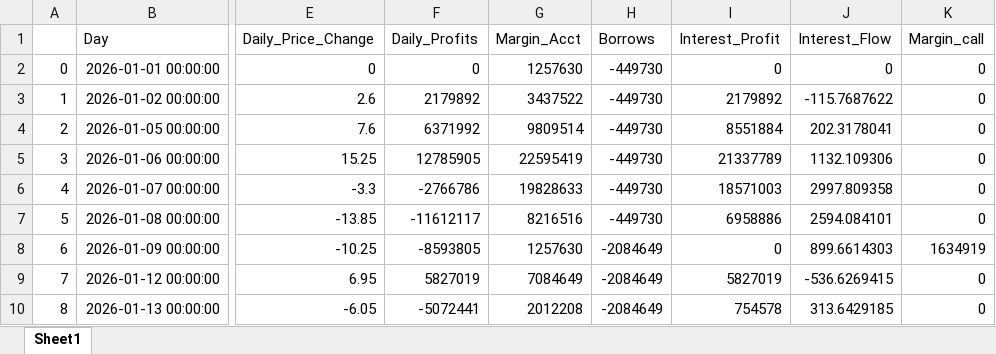
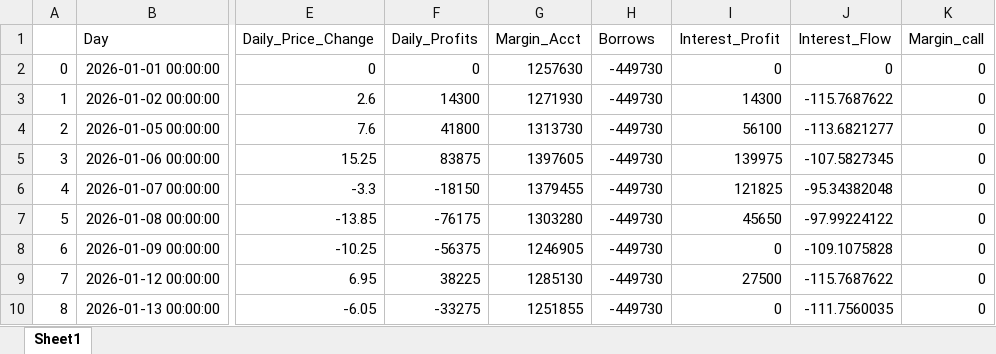
Before and after one commit to SachitVij/Pricing-Futures-and-Margin-Account-Management, an Excel workbook: logs/logs_mar.xlsx, sheet Sheet1, drawn as a sheet; only a part is shown, gaps mark what is left out; values as stored, in another font and other column widths than the file's, no borders; the diff covers the shown part only; the diff names each change by its address in the sheet, - before the commit and + after, or states it on an @@ line.

```diff
--- a/logs/logs_mar.xlsx (sheet Sheet1)
+++ b/logs/logs_mar.xlsx (sheet Sheet1)
-F3 (Daily_Profits): 2179892
+F3 (Daily_Profits): 14300
-G3 (Margin_Acct): 3437522
+G3 (Margin_Acct): 1271930
-I3 (Interest_Profit): 2179892
+I3 (Interest_Profit): 14300
-F4 (Daily_Profits): 6371992
+F4 (Daily_Profits): 41800
-G4 (Margin_Acct): 9809514
+G4 (Margin_Acct): 1313730
-I4 (Interest_Profit): 8551884
+I4 (Interest_Profit): 56100
-J4 (Interest_Flow): 202.3178041
+J4 (Interest_Flow): -113.6821277
-F5 (Daily_Profits): 12785905
+F5 (Daily_Profits): 83875
-G5 (Margin_Acct): 22595419
+G5 (Margin_Acct): 1397605
-I5 (Interest_Profit): 21337789
+I5 (Interest_Profit): 139975
-J5 (Interest_Flow): 1132.109306
+J5 (Interest_Flow): -107.5827345
-F6 (Daily_Profits): -2766786
+F6 (Daily_Profits): -18150
-G6 (Margin_Acct): 19828633
+G6 (Margin_Acct): 1379455
-I6 (Interest_Profit): 18571003
+I6 (Interest_Profit): 121825
-J6 (Interest_Flow): 2997.809358
+J6 (Interest_Flow): -95.34382048
-F7 (Daily_Profits): -11612117
+F7 (Daily_Profits): -76175
-G7 (Margin_Acct): 8216516
+G7 (Margin_Acct): 1303280
-I7 (Interest_Profit): 6958886
+I7 (Interest_Profit): 45650
-J7 (Interest_Flow): 2594.084101
+J7 (Interest_Flow): -97.99224122
-F8 (Daily_Profits): -8593805
+F8 (Daily_Profits): -56375
-G8 (Margin_Acct): 1257630
+G8 (Margin_Acct): 1246905
-H8:H10 (Borrows): -2084649
+H8:H10 (Borrows): -449730
-J8 (Interest_Flow): 899.6614303
+J8 (Interest_Flow): -109.1075828
-K8 (Margin_call): 1634919
+K8 (Margin_call): 0
-F9 (Daily_Profits): 5827019
+F9 (Daily_Profits): 38225
-G9 (Margin_Acct): 7084649
+G9 (Margin_Acct): 1285130
-I9 (Interest_Profit): 5827019
+I9 (Interest_Profit): 27500
-J9 (Interest_Flow): -536.6269415
+J9 (Interest_Flow): -115.7687622
-F10 (Daily_Profits): -5072441
+F10 (Daily_Profits): -33275
-G10 (Margin_Acct): 2012208
+G10 (Margin_Acct): 1251855
-I10 (Interest_Profit): 754578
+I10 (Interest_Profit): 0
-J10 (Interest_Flow): 313.6429185
+J10 (Interest_Flow): -111.7560035
```
Also changed, not shown: 55 edited cells elsewhere in this sheet, logs/logs_feb.xlsx, 1 other file.
